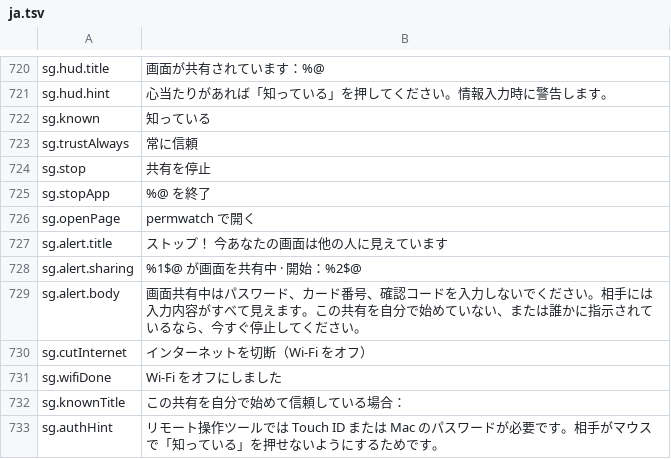
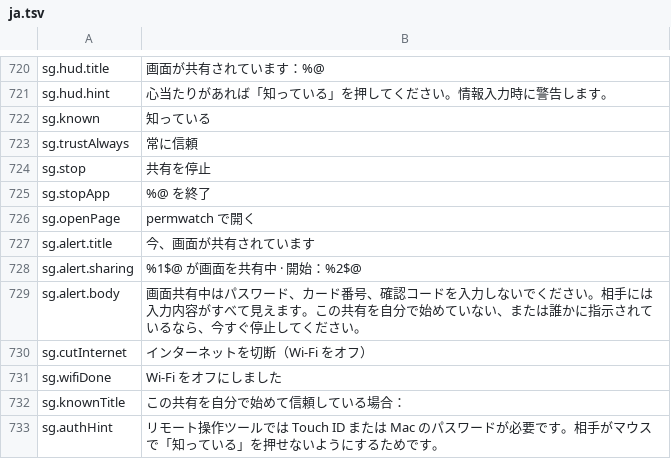
Before and after one commit to cybertoxin3/permwatch, a TSV file: app/i18n/ja.tsv, drawn as a sheet; only a part is shown, gaps mark what is left out.

```diff
--- a/app/i18n/ja.tsv
+++ b/app/i18n/ja.tsv
@@ -726,3 +726,3 @@ sg.stopApp	%@ を終了
 sg.openPage	permwatch で開く
-sg.alert.title	ストップ！ 今あなたの画面は他の人に見えています
+sg.alert.title	今、画面が共有されています
 sg.alert.sharing	%1$@ が画面を共有中 · 開始：%2$@
```
Also changed, not shown: app/i18n/de.tsv, app/i18n/fr.tsv, 14 other files.
